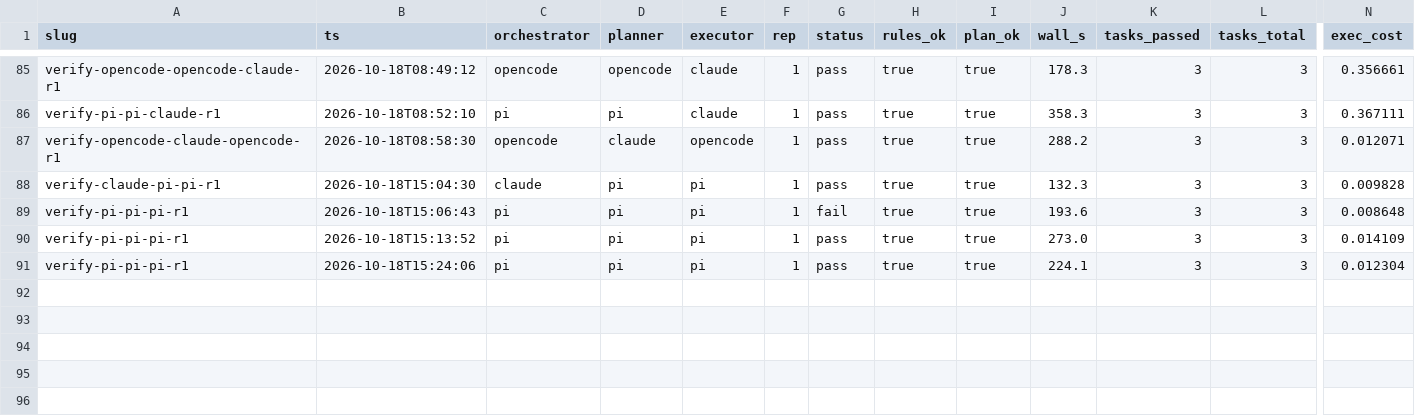
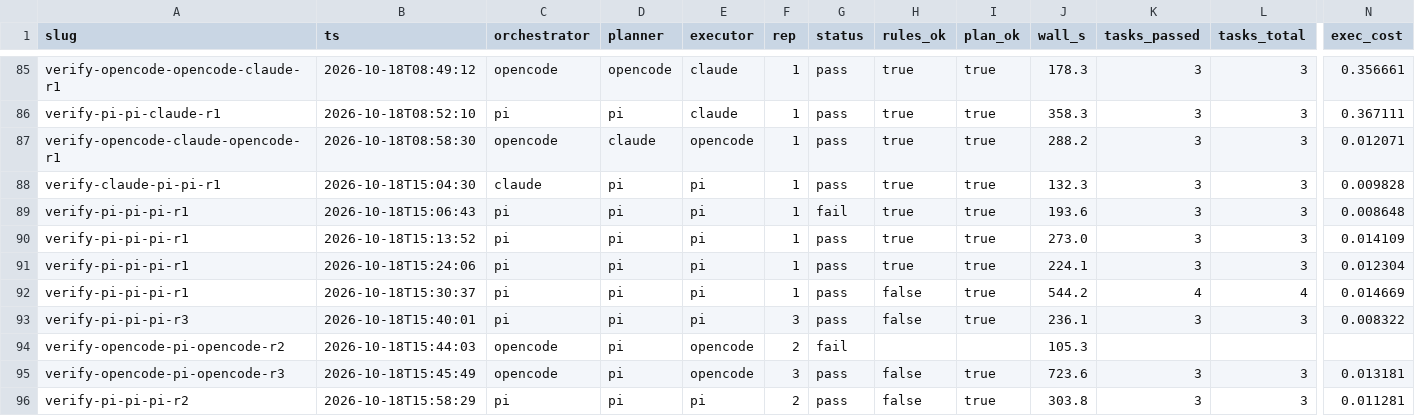
Before and after one commit to UfozDelta/ufoz-harness, a CSV file: bench/verify/results.csv, drawn as a sheet; only a part is shown, gaps mark what is left out; rows hold the shown columns only; the diff names each change by its address in the sheet, - before the commit and + after, or states it on an @@ line.

Commit message:
verify-bench: reps results with fail_reason

```diff
--- a/bench/verify/results.csv
+++ b/bench/verify/results.csv
+row 92: verify-pi-pi-pi-r1 | 2026-10-18T15:30:37 | pi | pi | pi | 1 | pass | false | true | 544.2 | 4 | 4 | 0.014669
+row 93: verify-pi-pi-pi-r3 | 2026-10-18T15:40:01 | pi | pi | pi | 3 | pass | false | true | 236.1 | 3 | 3 | 0.008322
+row 94: verify-opencode-pi-opencode-r2 | 2026-10-18T15:44:03 | opencode | pi | opencode | 2 | fail |  |  | 105.3
+row 95: verify-opencode-pi-opencode-r3 | 2026-10-18T15:45:49 | opencode | pi | opencode | 3 | pass | false | true | 723.6 | 3 | 3 | 0.013181
+row 96: verify-pi-pi-pi-r2 | 2026-10-18T15:58:29 | pi | pi | pi | 2 | pass | false | true | 303.8 | 3 | 3 | 0.011281
```
Also changed, not shown: 6 other files.
